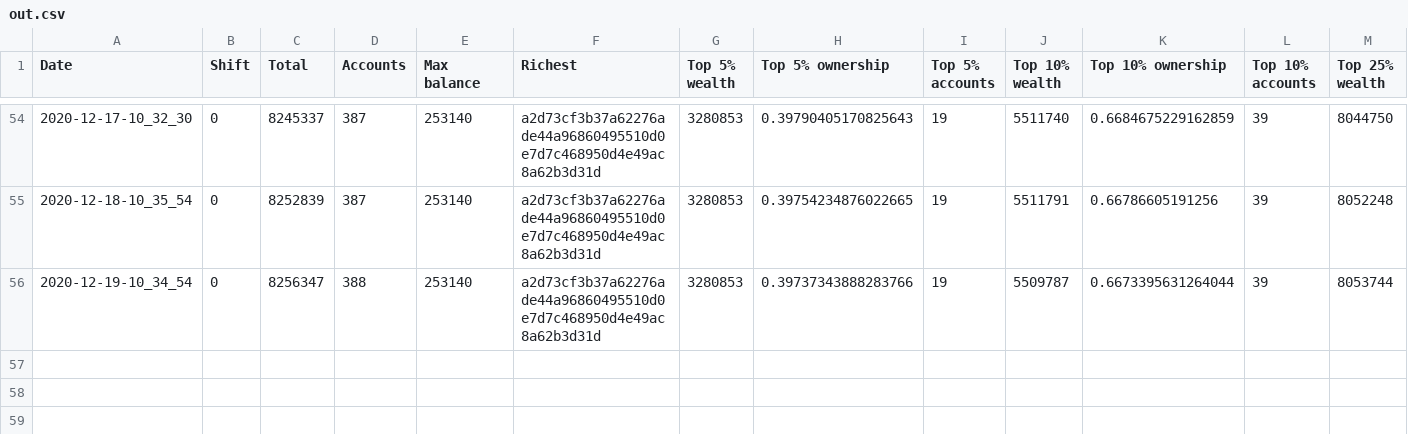
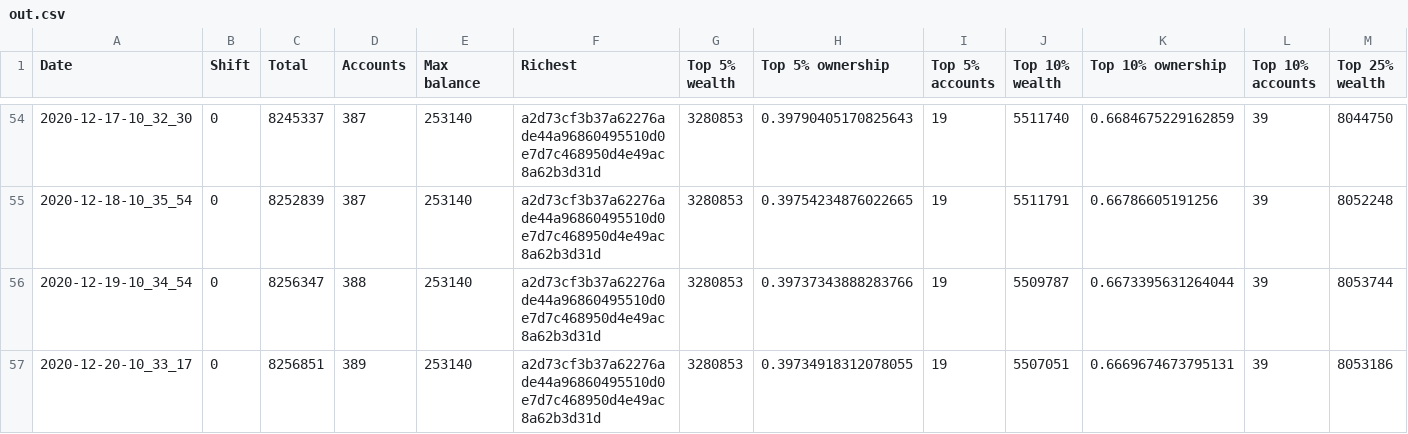
Before and after one commit to itsnikhil/tnb-analysis, a CSV file: out.csv, drawn as a sheet; only a part is shown, gaps mark what is left out; rows hold the shown columns only; the diff names each change by its address in the sheet, - before the commit and + after, or states it on an @@ line.

```diff
--- a/out.csv
+++ b/out.csv
+row 57: 2020-12-20-10_33_17 | 0 | 8256851 | 389 | 253140 | a2d73cf3b37a62276ade44a96860495510d0e7d7c468950d4e49ac8a62b3d31d | 3280853 | 0.39734918312078055 | 19 | 5507051 | 0.6669674673795131 | 39 | 8053186
```
Also changed, not shown: 8 other files.
